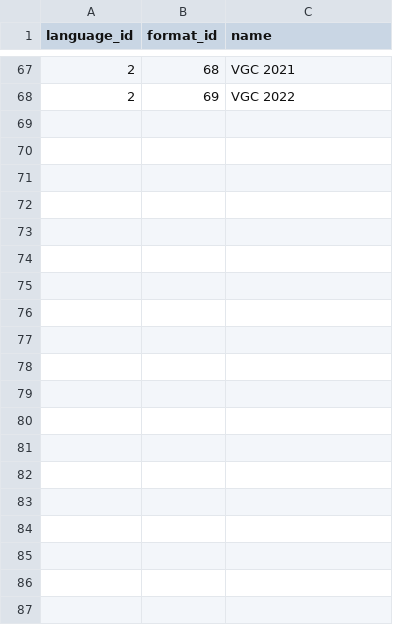
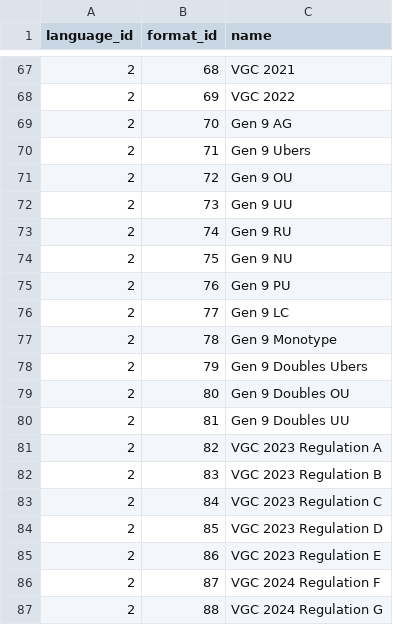
Before and after one commit to jpirnat/dex, a CSV file: data/format_names.csv, drawn as a sheet; only a part is shown, gaps mark what is left out.

```diff
--- a/data/format_names.csv
+++ b/data/format_names.csv
@@ -68 +68,20 @@ language_id,format_id,name
 2,69,VGC 2022
+2,70,Gen 9 AG
+2,71,Gen 9 Ubers
+2,72,Gen 9 OU
+2,73,Gen 9 UU
+2,74,Gen 9 RU
+2,75,Gen 9 NU
+2,76,Gen 9 PU
+2,77,Gen 9 LC
+2,78,Gen 9 Monotype
+2,79,Gen 9 Doubles Ubers
+2,80,Gen 9 Doubles OU
+2,81,Gen 9 Doubles UU
+2,82,VGC 2023 Regulation A
+2,83,VGC 2023 Regulation B
+2,84,VGC 2023 Regulation C
+2,85,VGC 2023 Regulation D
+2,86,VGC 2023 Regulation E
+2,87,VGC 2024 Regulation F
+2,88,VGC 2024 Regulation G
```
Also changed, not shown: data/formats.csv, 2 other files.
